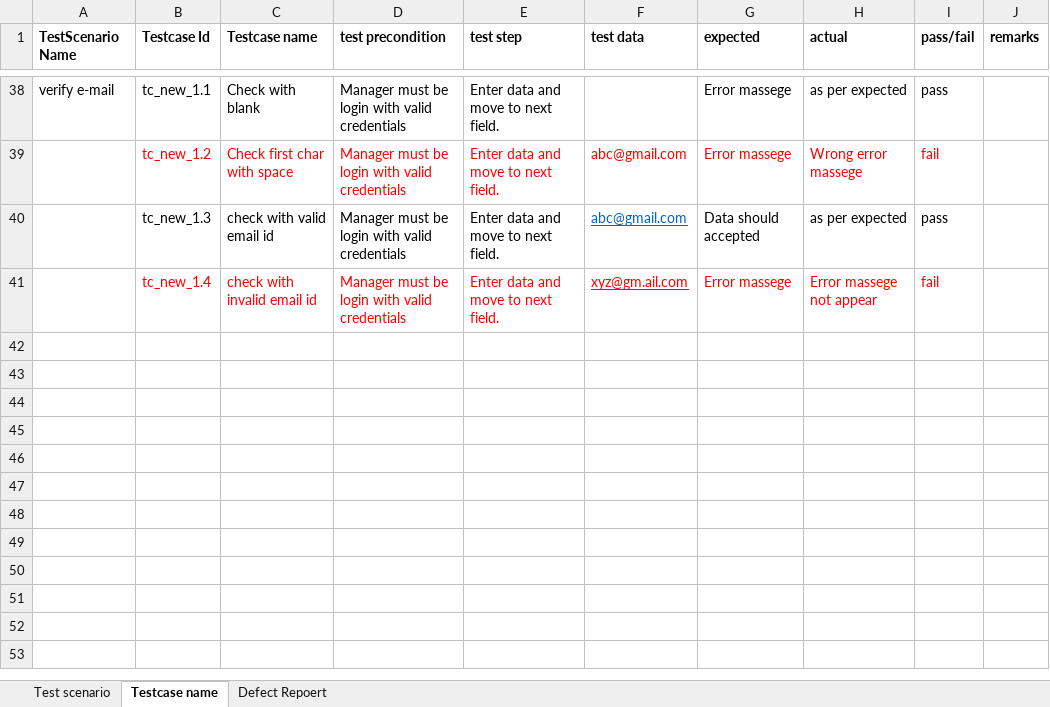
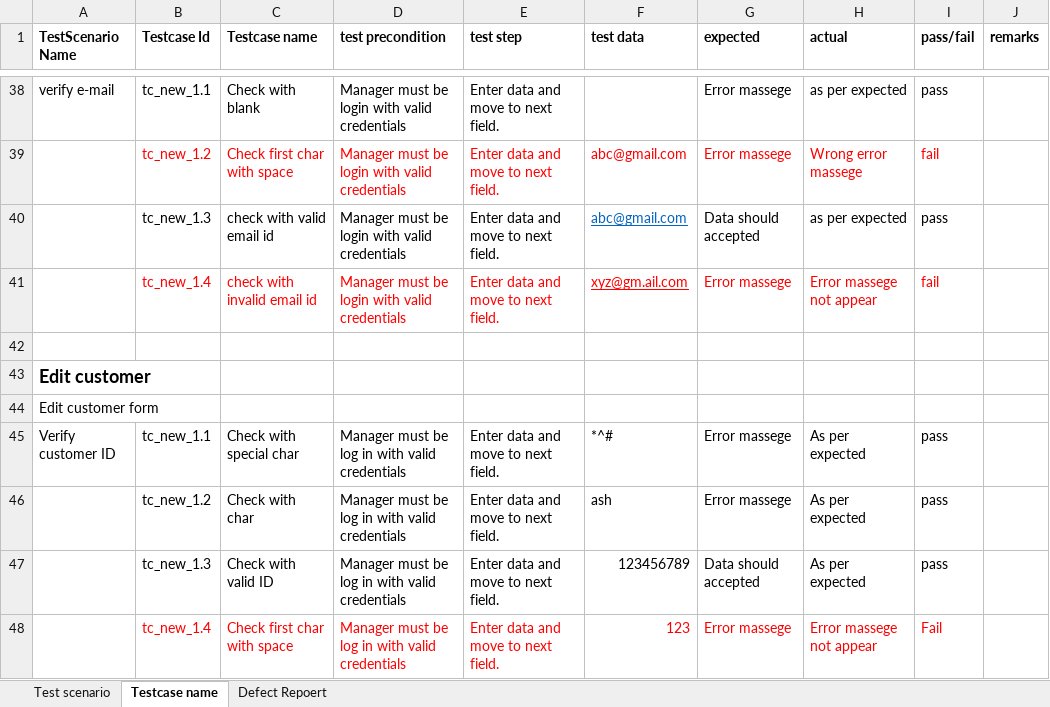
Before and after one commit to bhardwajjani/TestingWork, an Excel workbook: Riddhi/Test case and defect report.xlsx, sheet Testcase name, drawn as a sheet; only a part is shown, gaps mark what is left out; values as stored, in another font and other column widths than the file's, no borders; the diff names each change by its address in the sheet, - before the commit and + after, or states it on an @@ line.

```diff
--- a/Riddhi/Test case and defect report.xlsx (sheet Testcase name)
+++ b/Riddhi/Test case and defect report.xlsx (sheet Testcase name)
+row 42: (empty)
+row 43: Edit customer
+row 44: Edit customer form
+row 45: Verify customer ID | tc_new_1.1 | Check with special char | Manager must be log in with valid credentials | Enter data and move to next field. | *^# | Error massege | As per expected | pass
+row 46:  | tc_new_1.2 | Check with char | Manager must be log in with valid credentials | Enter data and move to next field. | ash | Error massege | As per expected | pass
+row 47:  | tc_new_1.3 | Check with valid ID | Manager must be log in with valid credentials | Enter data and move to next field. | 123456789 | Data should accepted | As per expected | pass
+row 48:  | tc_new_1.4 | Check first char with space | Manager must be log in with valid credentials | Enter data and move to next field. | 123 | Error massege | Error massege not appear | Fail
```
Also changed, not shown: sheet Test scenario, Bhardwaj/hlr.xlsx, 1 other file.
